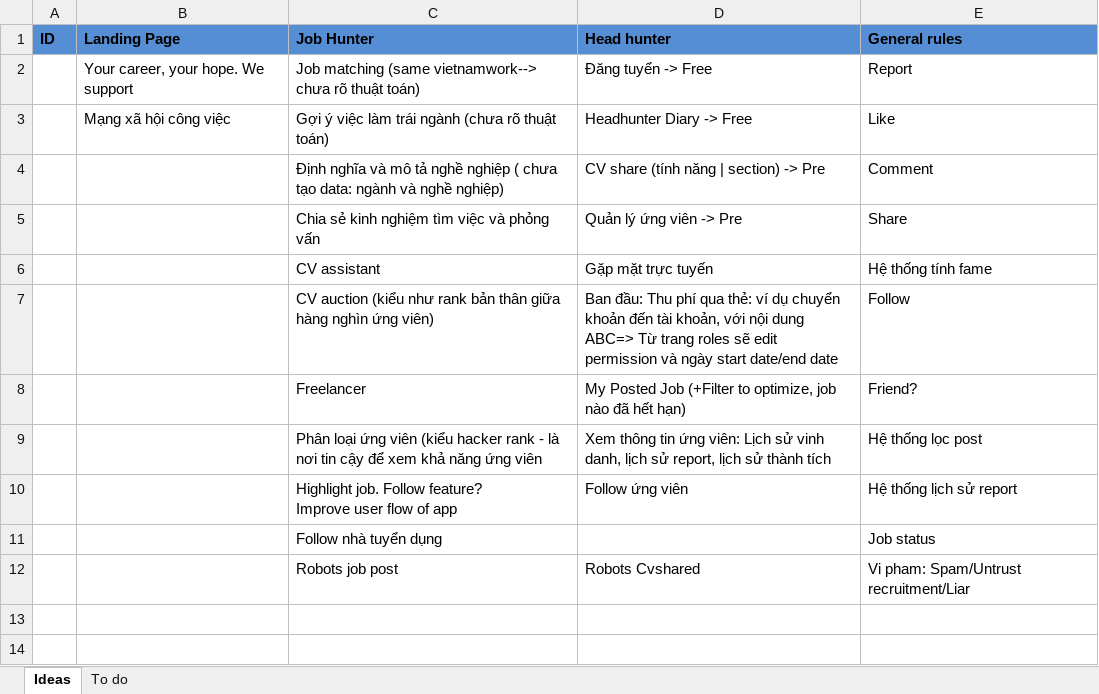
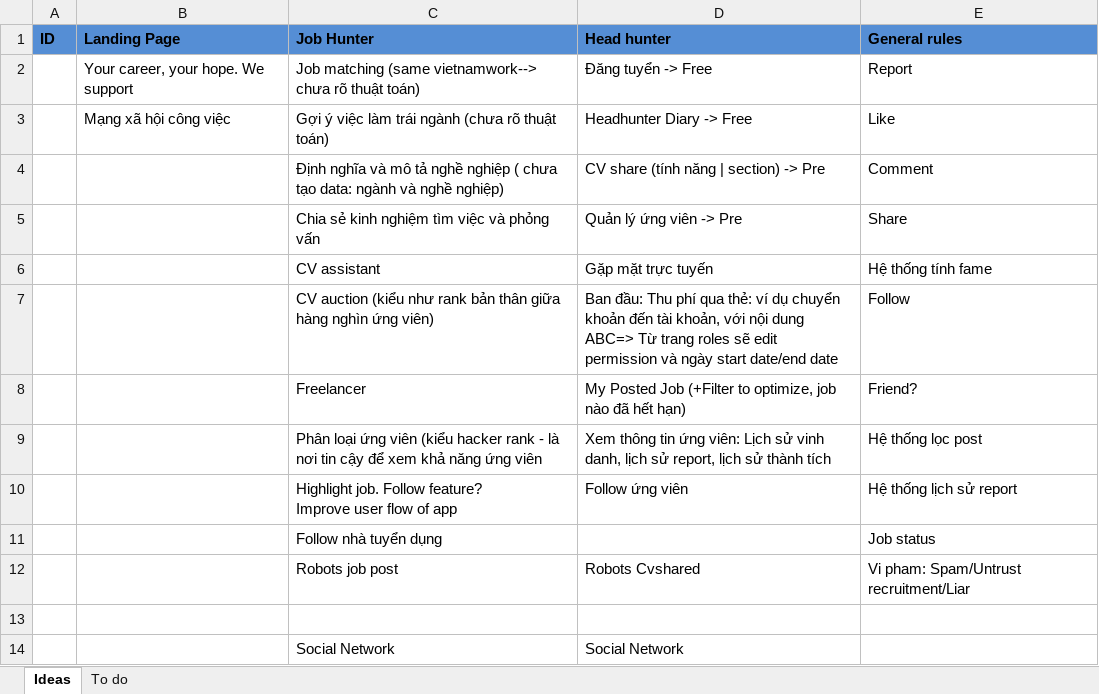
Before and after one commit to clap104/hopehunter, an Excel workbook: HopeHunt-Start.xlsx, sheet Ideas, drawn as a sheet; values as stored, in another font and other column widths than the file's, no borders; the diff names each change by its address in the sheet, - before the commit and + after, or states it on an @@ line.

Commit message:
Update idea about Social Network

```diff
--- a/HopeHunt-Start.xlsx (sheet Ideas)
+++ b/HopeHunt-Start.xlsx (sheet Ideas)
+row 13: (empty)
+row 14:  |  | Social Network | Social Network
```
